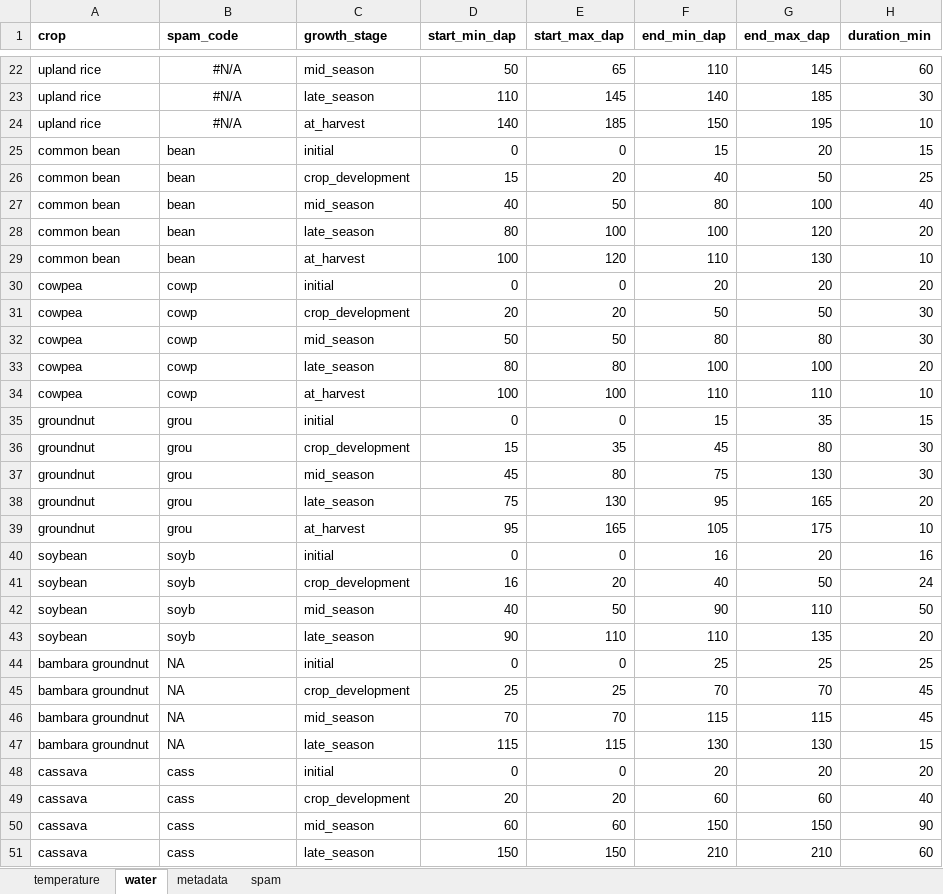
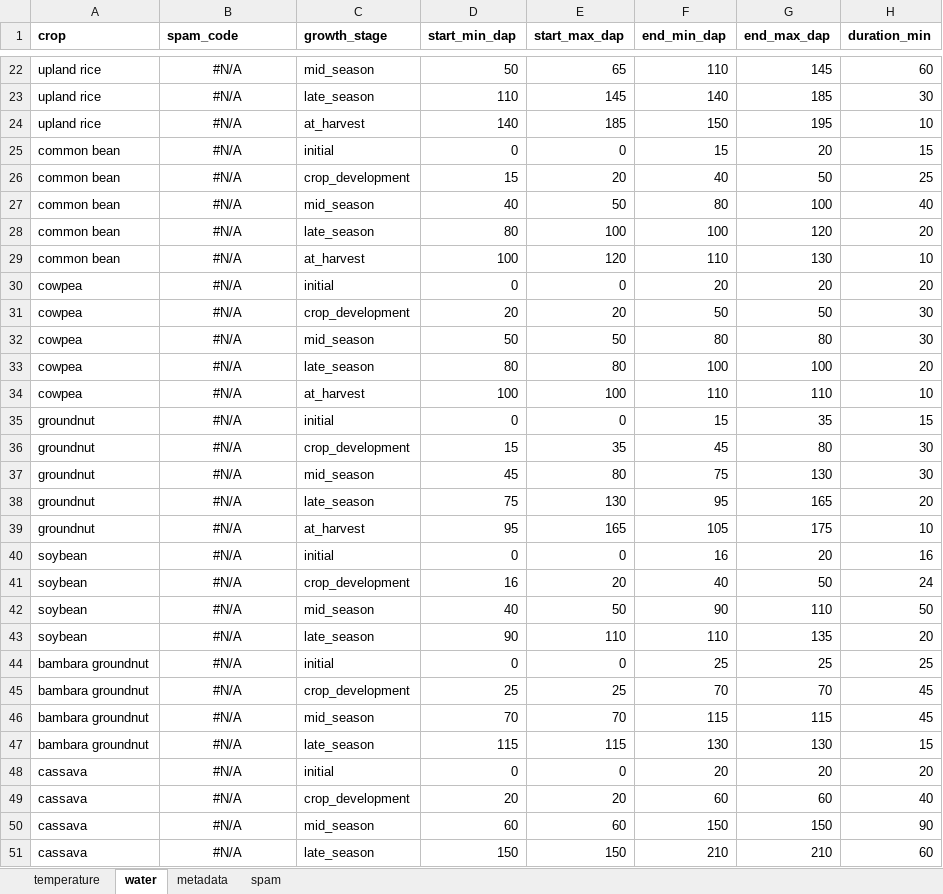
Before and after one commit to AdaptationAtlas/hazards_prototype, an Excel workbook: metadata/crop_climate_profiles.xlsx, sheet water, drawn as a sheet; only a part is shown, gaps mark what is left out; values as stored, in another font and other column widths than the file's, no borders; the diff covers the shown part only; the diff names each change by its address in the sheet, - before the commit and + after, or states it on an @@ line.

```diff
--- a/metadata/crop_climate_profiles.xlsx (sheet water)
+++ b/metadata/crop_climate_profiles.xlsx (sheet water)
-B25:B29 (spam_code): bean
+B25:B29 (spam_code): #N/A
-B25:B51 alignment: left
+B25:B51 alignment: center
-B30:B34 (spam_code): cowp
+B30:B34 (spam_code): #N/A
-B35:B39 (spam_code): grou
+B35:B39 (spam_code): #N/A
-B40:B43 (spam_code): soyb
+B40:B43 (spam_code): #N/A
-B44:B47 (spam_code): NA
+B44:B47 (spam_code): #N/A
-B48:B51 (spam_code): cass
+B48:B51 (spam_code): #N/A
```
Also changed, not shown: 50 edited cells and cell formats elsewhere in this sheet, sheet temperature, sheet spam, 2 other files.
